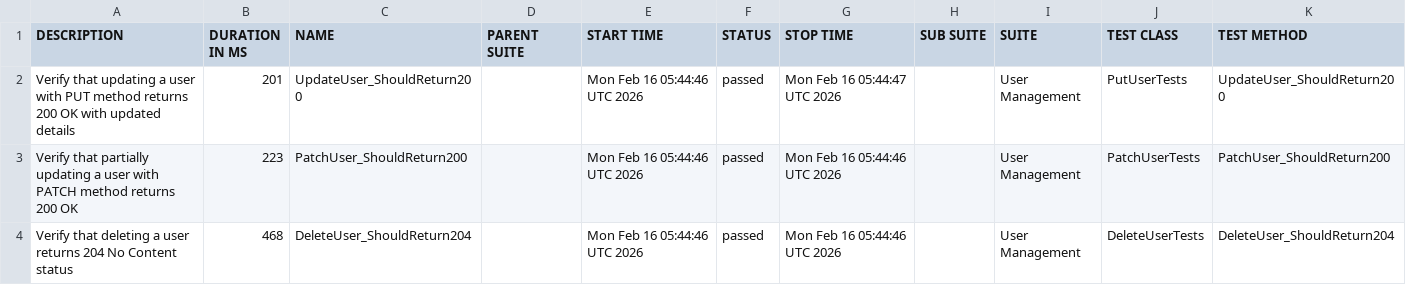
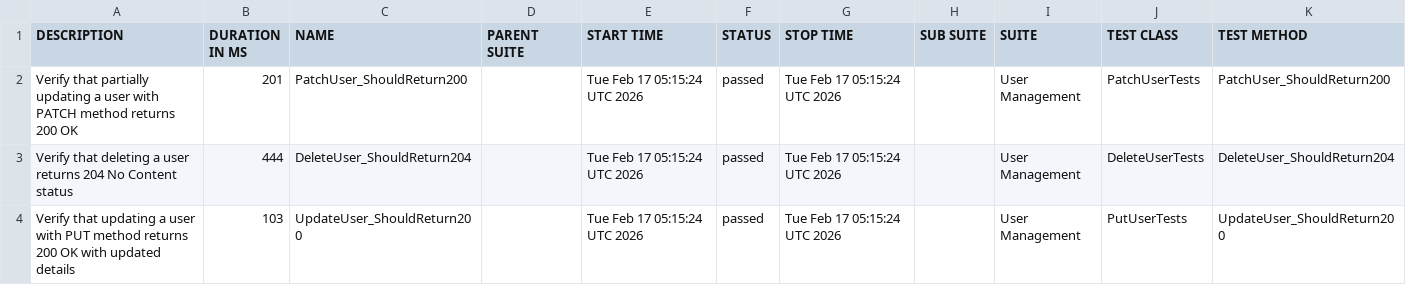
Before and after one commit to ITTVaidantGarg/Reqres-Api-GithubAction, a CSV file: regression/data/suites.csv, drawn as a sheet.

```diff
--- a/regression/data/suites.csv
+++ b/regression/data/suites.csv
@@ -1,4 +1,4 @@
 "DESCRIPTION","DURATION IN MS","NAME","PARENT SUITE","START TIME","STATUS","STOP TIME","SUB SUITE","SUITE","TEST CLASS","TEST METHOD"
-"Verify that updating a user with PUT method returns 200 OK with updated details","201","UpdateUser_ShouldReturn200","","Mon Feb 16 05:44:46 UTC 2026","passed","Mon Feb 16 05:44:47 UTC 2026","","User Management","PutUserTests","UpdateUser_ShouldReturn200"
-"Verify that partially updating a user with PATCH method returns 200 OK","223","PatchUser_ShouldReturn200","","Mon Feb 16 05:44:46 UTC 2026","passed","Mon Feb 16 05:44:46 UTC 2026","","User Management","PatchUserTests","PatchUser_ShouldReturn200"
-"Verify that deleting a user returns 204 No Content status","468","DeleteUser_ShouldReturn204","","Mon Feb 16 05:44:46 UTC 2026","passed","Mon Feb 16 05:44:46 UTC 2026","","User Management","DeleteUserTests","DeleteUser_ShouldReturn204"
+"Verify that partially updating a user with PATCH method returns 200 OK","201","PatchUser_ShouldReturn200","","Tue Feb 17 05:15:24 UTC 2026","passed","Tue Feb 17 05:15:24 UTC 2026","","User Management","PatchUserTests","PatchUser_ShouldReturn200"
+"Verify that deleting a user returns 204 No Content status","444","DeleteUser_ShouldReturn204","","Tue Feb 17 05:15:24 UTC 2026","passed","Tue Feb 17 05:15:24 UTC 2026","","User Management","DeleteUserTests","DeleteUser_ShouldReturn204"
+"Verify that updating a user with PUT method returns 200 OK with updated details","103","UpdateUser_ShouldReturn200","","Tue Feb 17 05:15:24 UTC 2026","passed","Tue Feb 17 05:15:24 UTC 2026","","User Management","PutUserTests","UpdateUser_ShouldReturn200"
```
Also changed, not shown: 25 other files.
